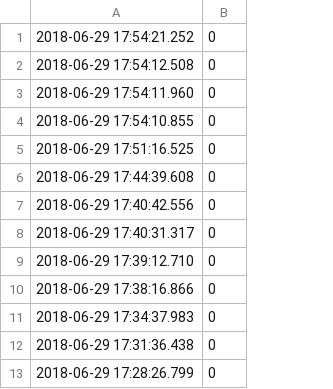
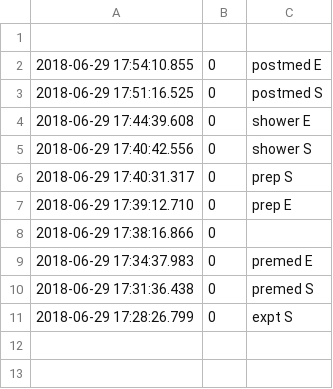
Before and after one commit to haohanwang23/coldshowershower_socialpresence, a CSV file: new/data/marks/6.29.csv, drawn as a sheet; removed rows and columns are numbered as before the commit, all else as after; the diff names each change by its address in the sheet, - before the commit and + after, or states it on an @@ line.

Commit message:
updated labels

```diff
--- a/new/data/marks/6.29.csv
+++ b/new/data/marks/6.29.csv
+column C, rows 2-11: postmed E | postmed S | shower E | shower S | prep S | prep E |  | premed E | premed S | expt S
-row 1: 2018-06-29 17:54:21.252 | 0
+row 1: (empty)
-row 2: 2018-06-29 17:54:12.508 | 0
-row 3: 2018-06-29 17:54:11.960 | 0
```
